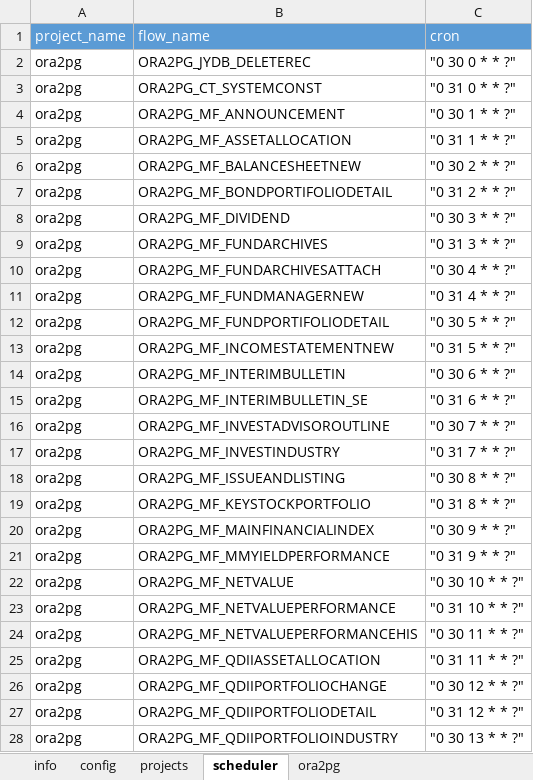
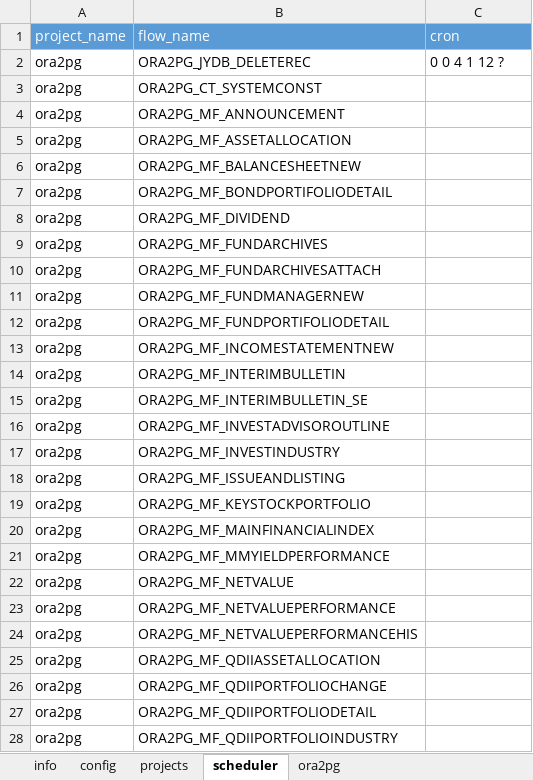
Before and after one commit to JingZhang-Cherish/azkaban_helper, an Excel workbook: test.xlsx, sheet scheduler, drawn as a sheet; only a part is shown; values as stored, in another font and other column widths than the file's, no borders; the diff covers the shown part only; the diff names each change by its address in the sheet, - before the commit and + after, or states it on an @@ line.

Commit message:
implement a function batch add a cron for every flow by read the config from excel ,if you don't fill the cell called cron ,appliction will remove the cron for the flow.

```diff
--- a/test.xlsx (sheet scheduler)
+++ b/test.xlsx (sheet scheduler)
-C2 (cron): "0 30 0 * * ?"
+C2 (cron): 0 0 4 1 12 ?
-C3 (cron): "0 31 0 * * ?"
+C3 (cron): (empty)
-C4 (cron): "0 30 1 * * ?"
+C4 (cron): (empty)
-C5 (cron): "0 31 1 * * ?"
+C5 (cron): (empty)
-C6 (cron): "0 30 2 * * ?"
+C6 (cron): (empty)
-C7 (cron): "0 31 2 * * ?"
+C7 (cron): (empty)
-C8 (cron): "0 30 3 * * ?"
+C8 (cron): (empty)
-C9 (cron): "0 31 3 * * ?"
+C9 (cron): (empty)
-C10 (cron): "0 30 4 * * ?"
+C10 (cron): (empty)
-C11 (cron): "0 31 4 * * ?"
+C11 (cron): (empty)
-C12 (cron): "0 30 5 * * ?"
+C12 (cron): (empty)
-C13 (cron): "0 31 5 * * ?"
+C13 (cron): (empty)
-C14 (cron): "0 30 6 * * ?"
+C14 (cron): (empty)
-C15 (cron): "0 31 6 * * ?"
+C15 (cron): (empty)
-C16 (cron): "0 30 7 * * ?"
+C16 (cron): (empty)
-C17 (cron): "0 31 7 * * ?"
+C17 (cron): (empty)
-C18 (cron): "0 30 8 * * ?"
+C18 (cron): (empty)
-C19 (cron): "0 31 8 * * ?"
+C19 (cron): (empty)
-C20 (cron): "0 30 9 * * ?"
+C20 (cron): (empty)
-C21 (cron): "0 31 9 * * ?"
+C21 (cron): (empty)
-C22 (cron): "0 30 10 * * ?"
+C22 (cron): (empty)
-C23 (cron): "0 31 10 * * ?"
+C23 (cron): (empty)
-C24 (cron): "0 30 11 * * ?"
+C24 (cron): (empty)
-C25 (cron): "0 31 11 * * ?"
+C25 (cron): (empty)
-C26 (cron): "0 30 12 * * ?"
+C26 (cron): (empty)
-C27 (cron): "0 31 12 * * ?"
+C27 (cron): (empty)
-C28 (cron): "0 30 13 * * ?"
+C28 (cron): (empty)
```
Also changed, not shown: 6 edited cells elsewhere in this sheet, sheet projects, sheet config, 1 other file.
